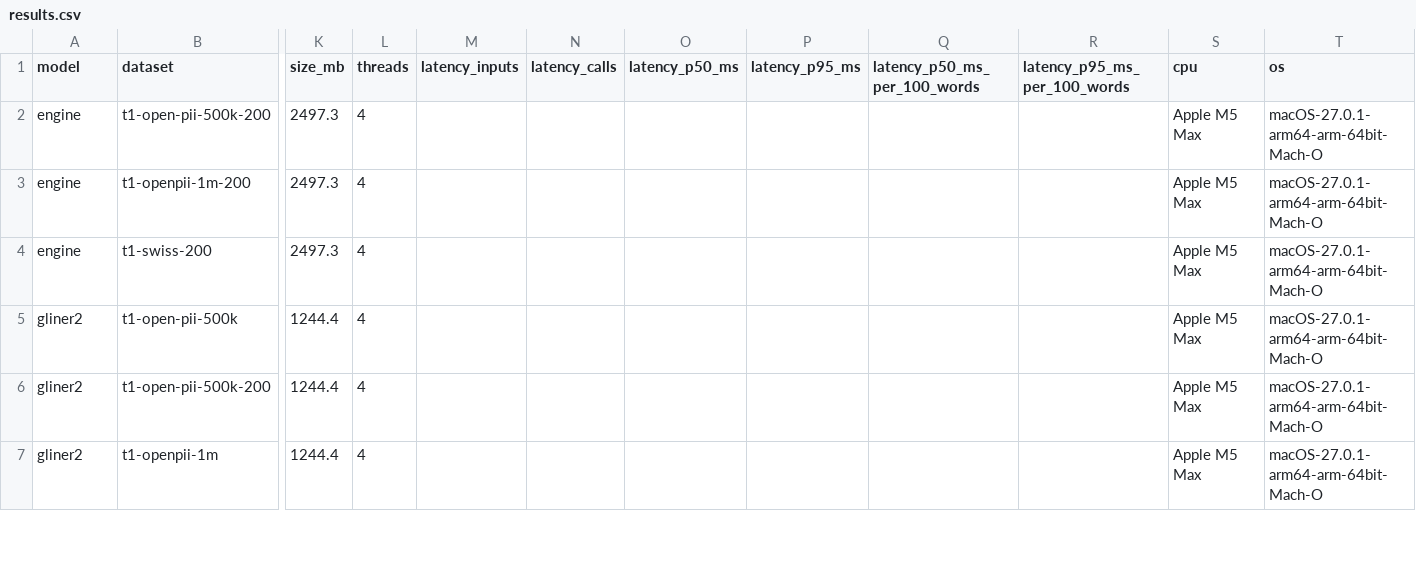
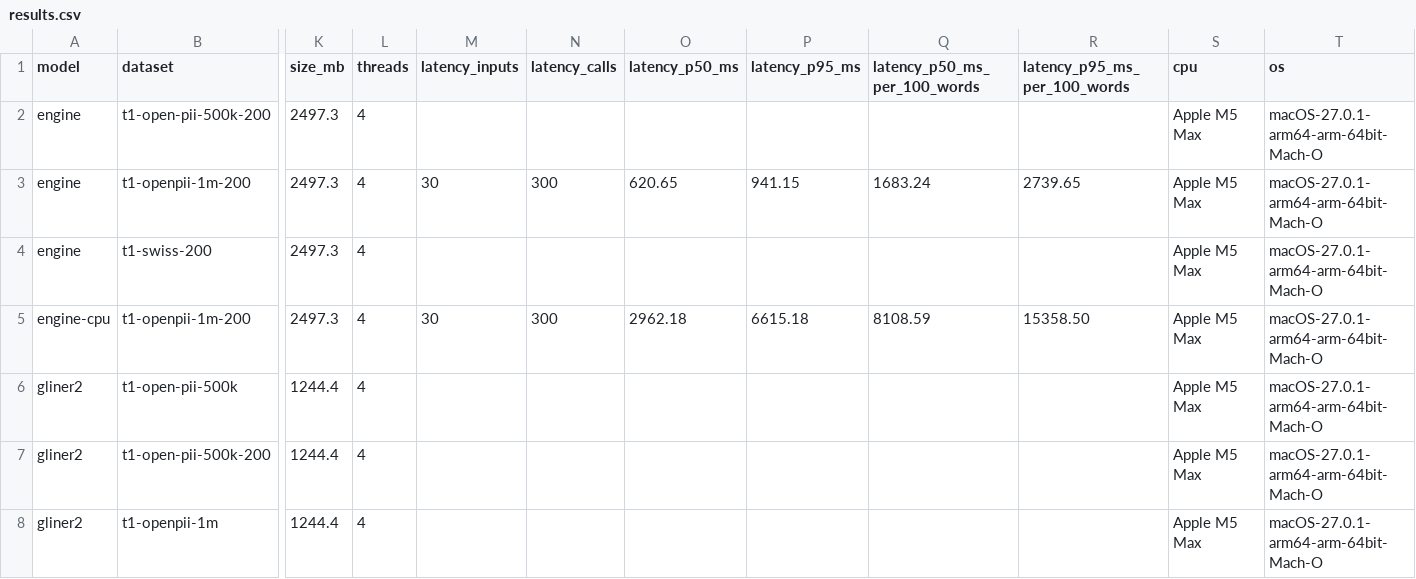
Before and after one commit to NoeBerdoz/tsm-machledata-anonymizer, a CSV file: results/results.csv, drawn as a sheet; only a part is shown, gaps mark what is left out; rows hold the shown columns only; the diff covers the shown part only; the diff names each change by its address in the sheet, - before the commit and + after, or states it on an @@ line.

```diff
--- a/results/results.csv
+++ b/results/results.csv
-M3 (latency_inputs): (empty)
+M3 (latency_inputs): 30
-N3 (latency_calls): (empty)
+N3 (latency_calls): 300
-O3 (latency_p50_ms): (empty)
+O3 (latency_p50_ms): 620.65
-P3 (latency_p95_ms): (empty)
+P3 (latency_p95_ms): 941.15
-Q3 (latency_p50_ms_per_100_words): (empty)
+Q3 (latency_p50_ms_per_100_words): 1683.24
-R3 (latency_p95_ms_per_100_words): (empty)
+R3 (latency_p95_ms_per_100_words): 2739.65
+row 5: engine-cpu | t1-openpii-1m-200 | 2497.3 | 4 | 30 | 300 | 2962.18 | 6615.18 | 8108.59 | 15358.50 | Apple M5 Max | macOS-27.0.1-arm64-arm-64bit-Mach-O
```
Also changed, not shown: 36 edited cells elsewhere in this file, results/recall_per_type.csv, 2 other files.
